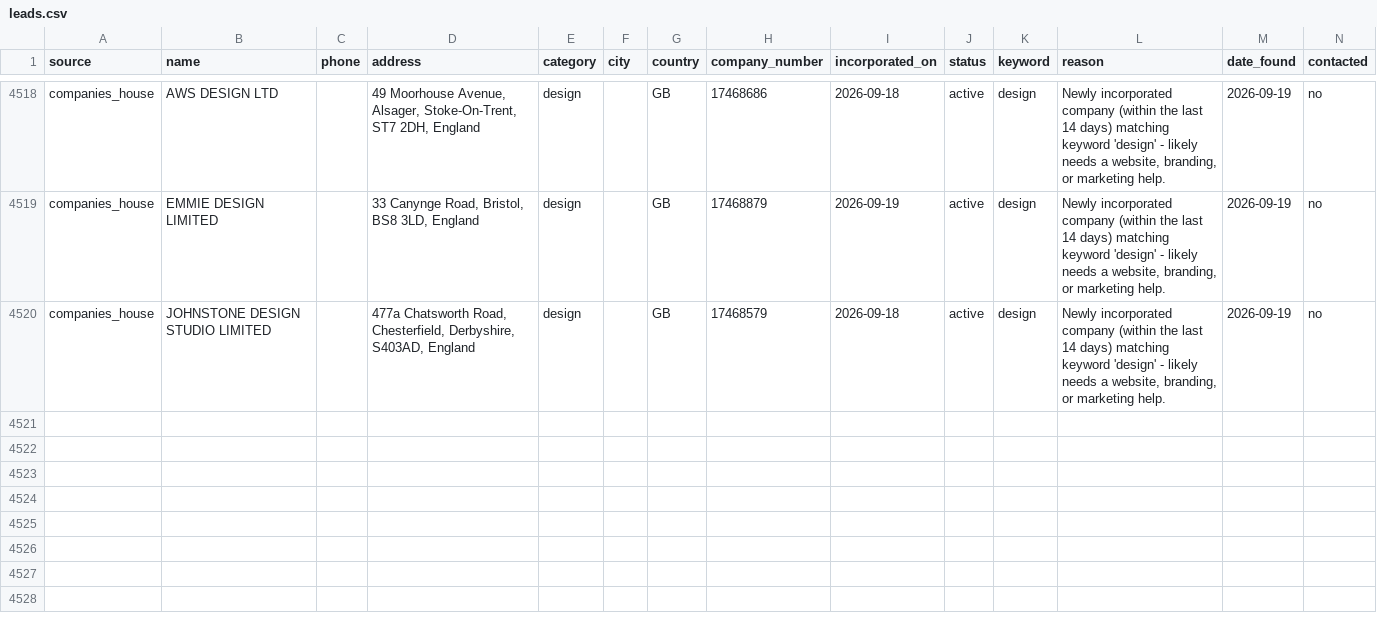
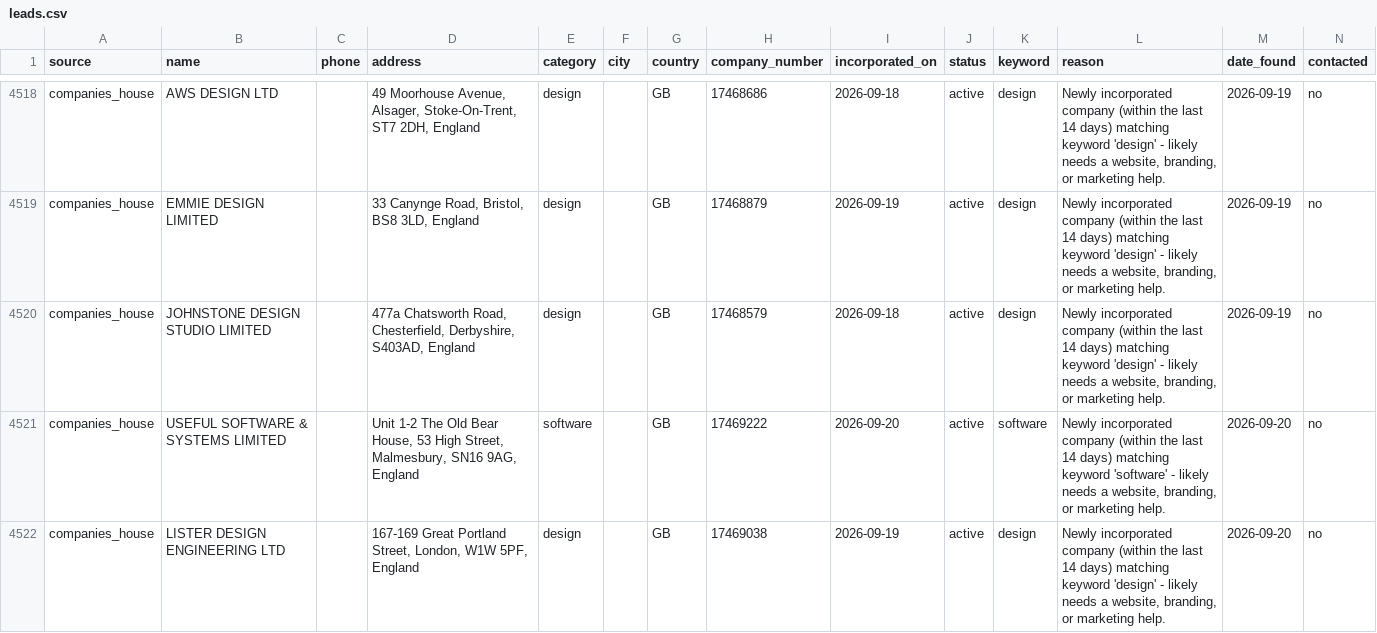
Before and after one commit to ashar-farooqui1/leads, a CSV file: data/leads.csv, drawn as a sheet; only a part is shown, gaps mark what is left out; the diff names each change by its address in the sheet, - before the commit and + after, or states it on an @@ line.

```diff
--- a/data/leads.csv
+++ b/data/leads.csv
+row 4521: companies_house | USEFUL SOFTWARE & SYSTEMS LIMITED |  | Unit 1-2 The Old Bear House, 53 High Street, Malmesbury, SN16 9AG, England | software |  | GB | 17469222 | 2026-09-20 | active | software | Newly incorporated company (within the last 14 days) matching keyword 'software' - likely needs a website, branding, or marketing help. | 2026-09-20 | no
+row 4522: companies_house | LISTER DESIGN ENGINEERING LTD |  | 167-169 Great Portland Street, London, W1W 5PF, England | design |  | GB | 17469038 | 2026-09-19 | active | design | Newly incorporated company (within the last 14 days) matching keyword 'design' - likely needs a website, branding, or marketing help. | 2026-09-20 | no
```
Also changed, not shown: data/leads_companies_house.csv.
